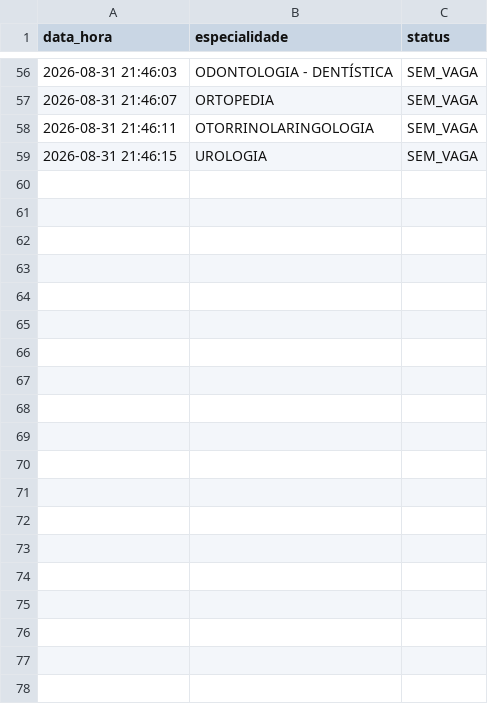
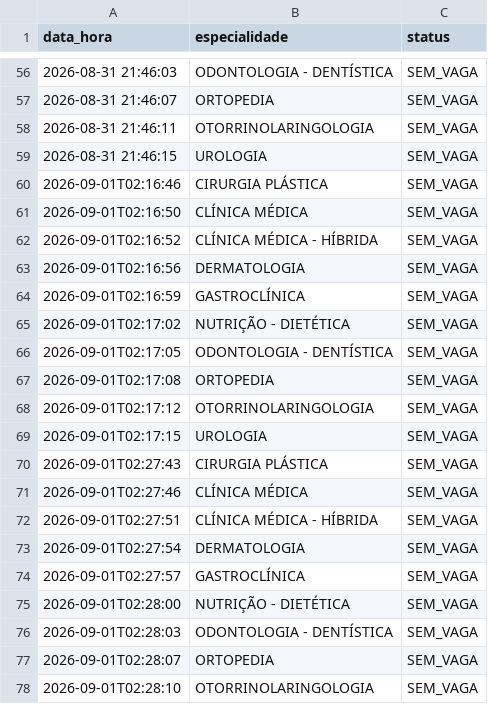
Before and after one commit to Rjj18/bot-consultas, a CSV file: historico_buscas.csv, drawn as a sheet; only a part is shown, gaps mark what is left out; the diff covers the shown part only; the diff names each change by its address in the sheet, - before the commit and + after, or states it on an @@ line.

```diff
--- a/historico_buscas.csv
+++ b/historico_buscas.csv
+row 60: 2026-09-01T02:16:46 | CIRURGIA PLÁSTICA | SEM_VAGA
+row 61: 2026-09-01T02:16:50 | CLÍNICA MÉDICA | SEM_VAGA
+row 62: 2026-09-01T02:16:52 | CLÍNICA MÉDICA - HÍBRIDA | SEM_VAGA
+row 63: 2026-09-01T02:16:56 | DERMATOLOGIA | SEM_VAGA
+row 64: 2026-09-01T02:16:59 | GASTROCLÍNICA | SEM_VAGA
+row 65: 2026-09-01T02:17:02 | NUTRIÇÃO - DIETÉTICA | SEM_VAGA
+row 66: 2026-09-01T02:17:05 | ODONTOLOGIA - DENTÍSTICA | SEM_VAGA
+row 67: 2026-09-01T02:17:08 | ORTOPEDIA | SEM_VAGA
+row 68: 2026-09-01T02:17:12 | OTORRINOLARINGOLOGIA | SEM_VAGA
+row 69: 2026-09-01T02:17:15 | UROLOGIA | SEM_VAGA
+row 70: 2026-09-01T02:27:43 | CIRURGIA PLÁSTICA | SEM_VAGA
+row 71: 2026-09-01T02:27:46 | CLÍNICA MÉDICA | SEM_VAGA
+row 72: 2026-09-01T02:27:51 | CLÍNICA MÉDICA - HÍBRIDA | SEM_VAGA
+row 73: 2026-09-01T02:27:54 | DERMATOLOGIA | SEM_VAGA
+row 74: 2026-09-01T02:27:57 | GASTROCLÍNICA | SEM_VAGA
+row 75: 2026-09-01T02:28:00 | NUTRIÇÃO - DIETÉTICA | SEM_VAGA
+row 76: 2026-09-01T02:28:03 | ODONTOLOGIA - DENTÍSTICA | SEM_VAGA
+row 77: 2026-09-01T02:28:07 | ORTOPEDIA | SEM_VAGA
+row 78: 2026-09-01T02:28:10 | OTORRINOLARINGOLOGIA | SEM_VAGA
```
Also changed, not shown: 36 added rows elsewhere in this file, 19 other files.
